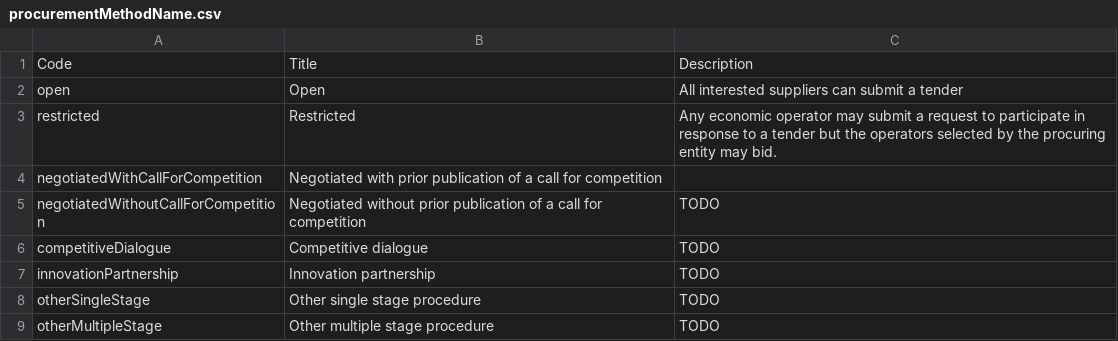
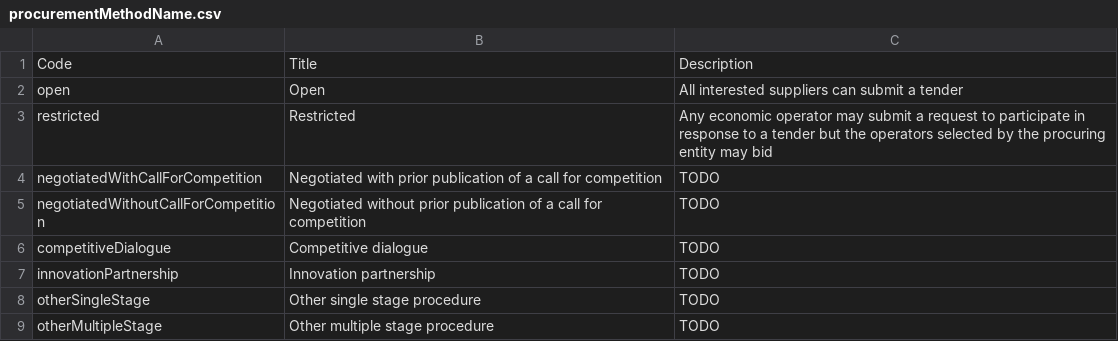
Before and after one commit to open-contracting-extensions/ocds_procedure_extension, a CSV file: codelists/procurementMethodName.csv, drawn as a sheet.

Commit message:
Added one missing TODO

```diff
--- a/codelists/procurementMethodName.csv
+++ b/codelists/procurementMethodName.csv
@@ -2,4 +2,4 @@ Code,Title,Description
 open,Open,All interested suppliers can submit a tender
-restricted,Restricted,"Any economic operator may submit a request to participate in response to a tender but the operators selected by the procuring entity may bid."
-negotiatedWithCallForCompetition,Negotiated with prior publication of a call for competition,
+restricted,Restricted,Any economic operator may submit a request to participate in response to a tender but the operators selected by the procuring entity may bid
+negotiatedWithCallForCompetition,Negotiated with prior publication of a call for competition,TODO
 negotiatedWithoutCallForCompetition,Negotiated without prior publication of a call for competition,TODO
```
